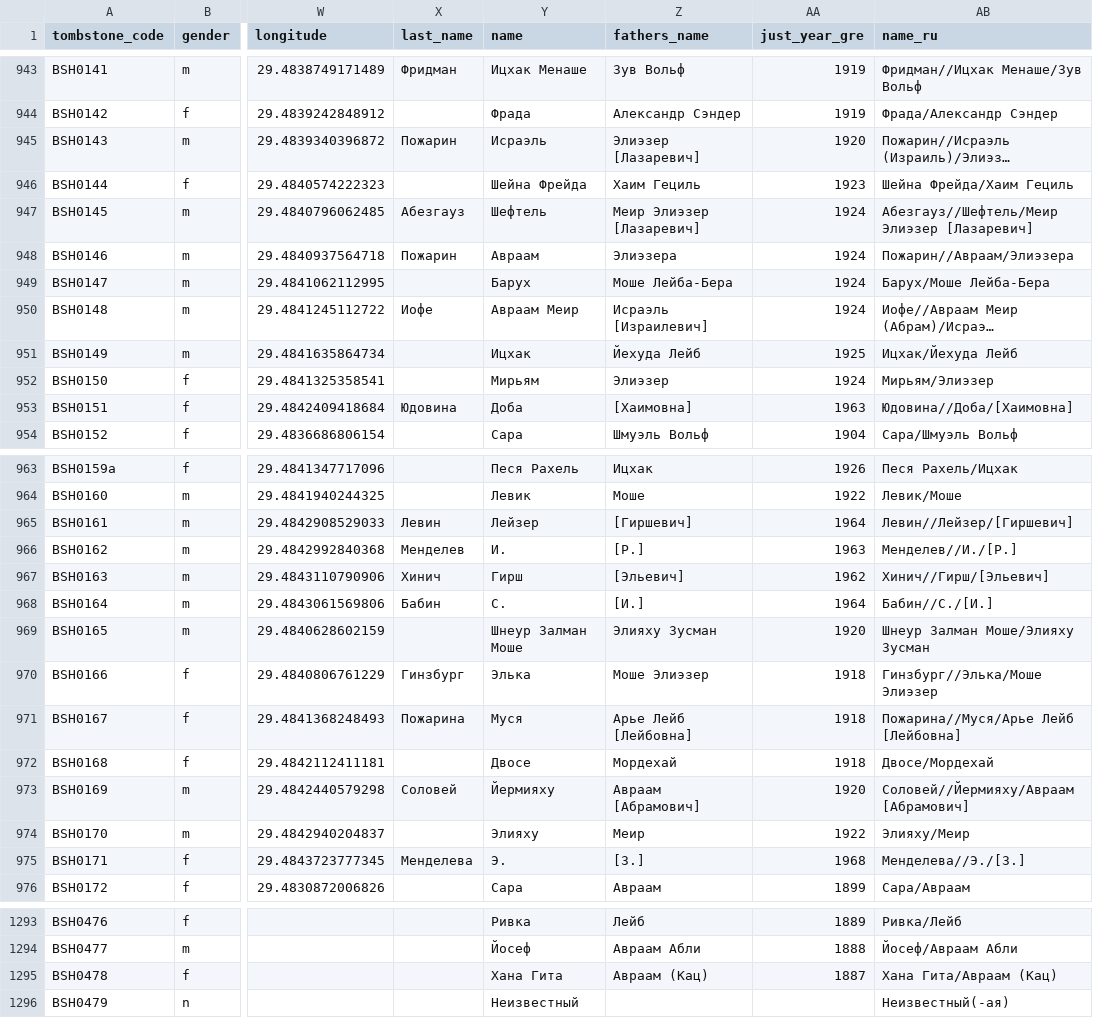
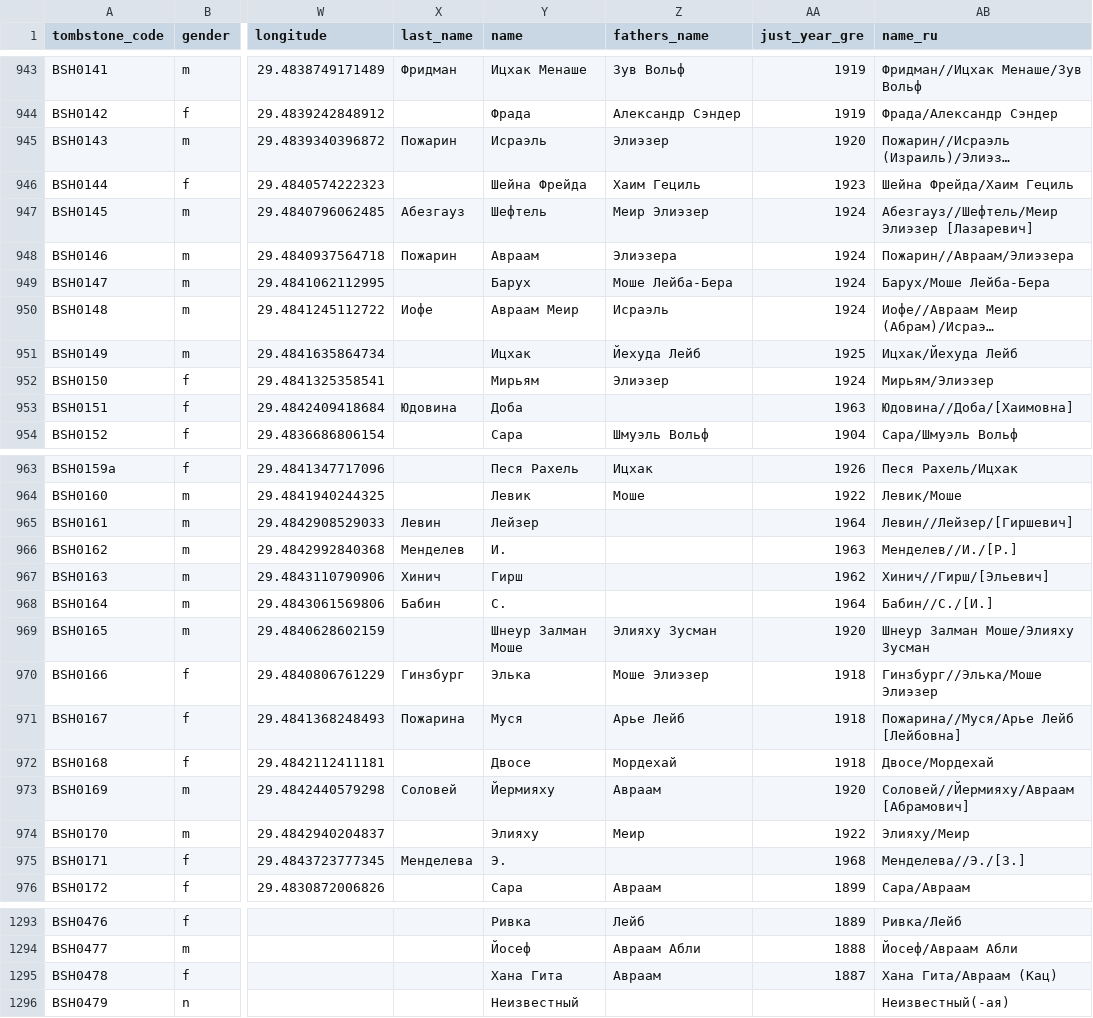
Before and after one commit to agricolamz/2021.10.26-27_epigraphy, a CSV file: data/sdb_mgl_bsh_rsk_datasets.csv, drawn as a sheet; only a part is shown, gaps mark what is left out; long unchanged cells end in …; the diff covers the shown part only; the diff names each change by its address in the sheet, - before the commit and + after, or states it on an @@ line.

Commit message:
small corrections to dataset

```diff
--- a/data/sdb_mgl_bsh_rsk_datasets.csv
+++ b/data/sdb_mgl_bsh_rsk_datasets.csv
-Z945 (fathers_name): Элиэзер [Лазаревич]
+Z945 (fathers_name): Элиэзер
-Z947 (fathers_name): Меир Элиэзер [Лазаревич]
+Z947 (fathers_name): Меир Элиэзер
-Z950 (fathers_name): Исраэль [Израилевич]
+Z950 (fathers_name): Исраэль
-Z953 (fathers_name): [Хаимовна]
+Z953 (fathers_name): (empty)
-Z965 (fathers_name): [Гиршевич]
+Z965 (fathers_name): (empty)
-Z966 (fathers_name): [Р.]
+Z966 (fathers_name): (empty)
-Z967 (fathers_name): [Эльевич]
+Z967 (fathers_name): (empty)
-Z968 (fathers_name): [И.]
+Z968 (fathers_name): (empty)
-Z971 (fathers_name): Арье Лейб [Лейбовна]
+Z971 (fathers_name): Арье Лейб
-Z973 (fathers_name): Авраам [Абрамович]
+Z973 (fathers_name): Авраам
-Z975 (fathers_name): [З.]
+Z975 (fathers_name): (empty)
-Z1295 (fathers_name): Авраам (Кац)
+Z1295 (fathers_name): Авраам
```
Also changed, not shown: 7 edited cells elsewhere in this file, 1 other file.
